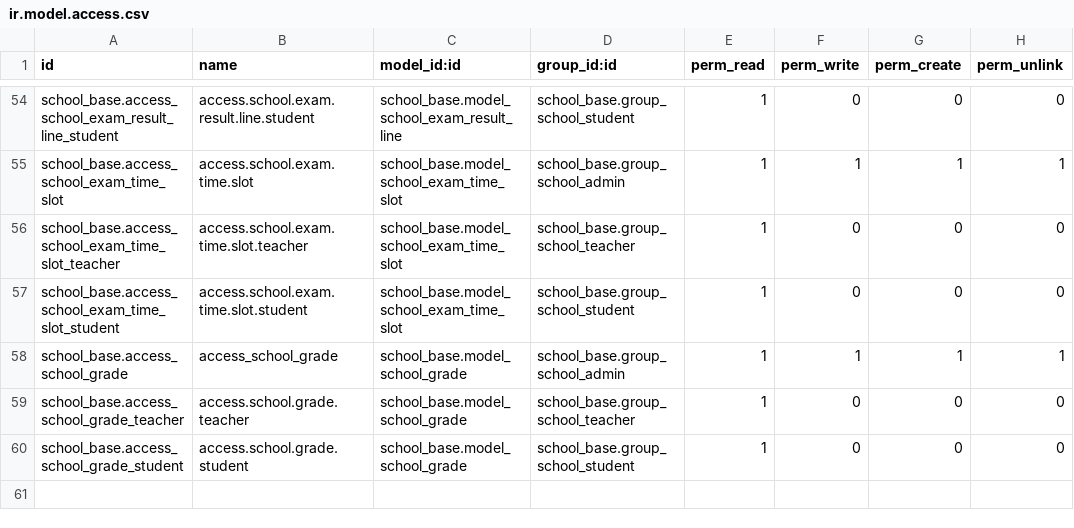
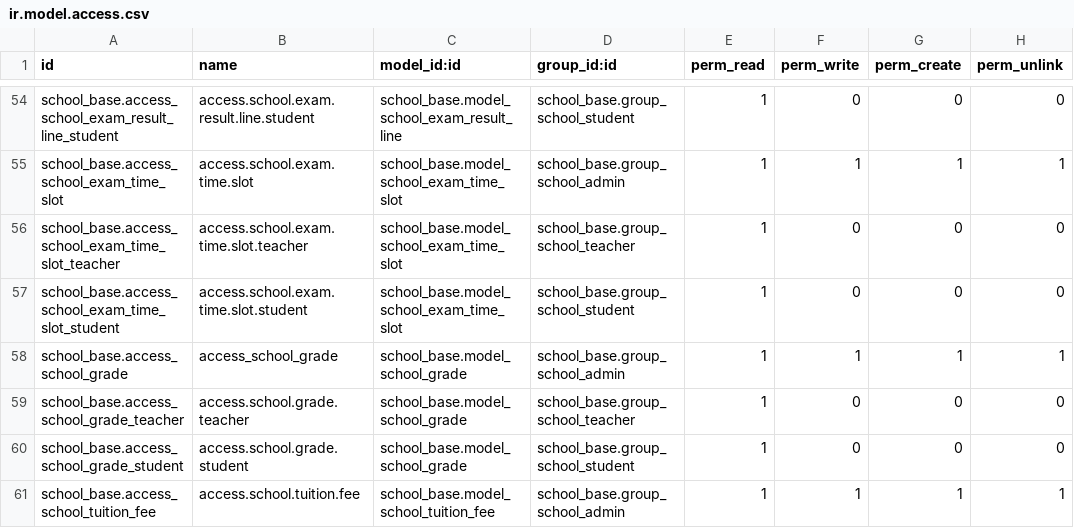
Before and after one commit to sohan964/school_base, a CSV file: security/ir.model.access.csv, drawn as a sheet; only a part is shown, gaps mark what is left out.

```diff
--- a/security/ir.model.access.csv
+++ b/security/ir.model.access.csv
@@ -60 +60,2 @@ school_base.access_school_grade_teacher,access.school.grade.teacher,school_base.
 school_base.access_school_grade_student,access.school.grade.student,school_base.model_school_grade,school_base.group_school_student,1,0,0,0
+school_base.access_school_tuition_fee,access.school.tuition.fee,school_base.model_school_tuition_fee,school_base.group_school_admin,1,1,1,1
```
Also changed, not shown: 6 other files.
